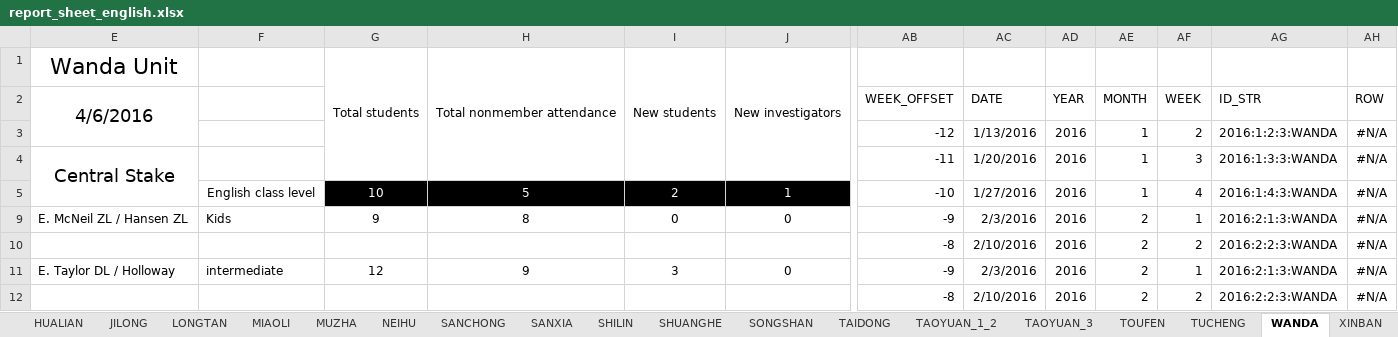
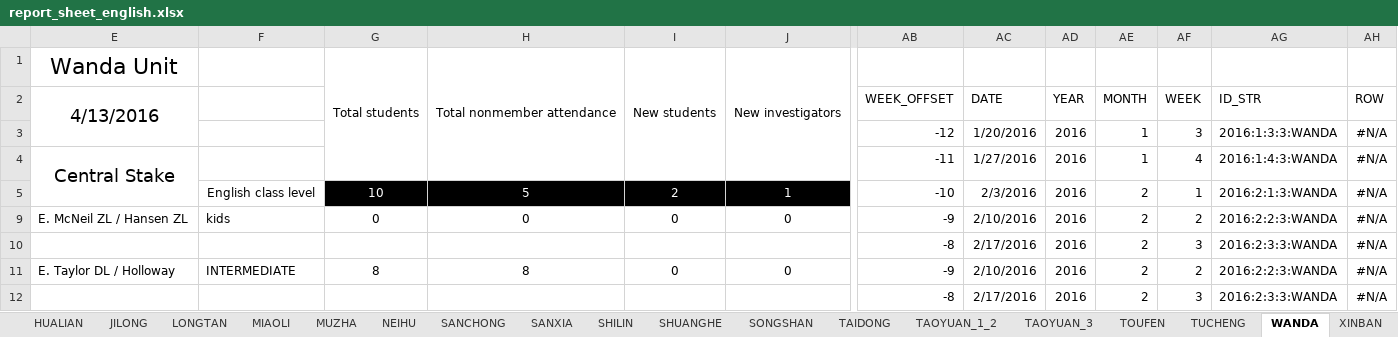
Before and after one commit to taiwantaipeimission/ARPS, an Excel workbook: report_sheets/report_sheet_english.xlsx, sheet WANDA, drawn as a sheet; only a part is shown, gaps mark what is left out; values as stored, in another font and other column widths than the file's, no borders; charts and pictures and conditional formats not drawn; the diff covers the shown part only; the diff names each change by its address in the sheet, - before the commit and + after, or states it on an @@ line.

```diff
--- a/report_sheets/report_sheet_english.xlsx (sheet WANDA)
+++ b/report_sheets/report_sheet_english.xlsx (sheet WANDA)
-E2: 4/6/2016
+E2: 4/13/2016
-AC3: 1/13/2016
+AC3: 1/20/2016
-AF3: 2
+AF3: 3
-AG3: 2016:1:2:3:WANDA
+AG3: 2016:1:3:3:WANDA
-AC4: 1/20/2016
+AC4: 1/27/2016
-AF4: 3
+AF4: 4
-AG4: 2016:1:3:3:WANDA
+AG4: 2016:1:4:3:WANDA
-AC5: 1/27/2016
+AC5: 2/3/2016
-AE5: 1
+AE5: 2
-AF5: 4
+AF5: 1
-AG5: 2016:1:4:3:WANDA
+AG5: 2016:2:1:3:WANDA
-F9: Kids
+F9: kids
-G9: 9
+G9: 0
-H9: 8
+H9: 0
-AC9: 2/3/2016
+AC9: 2/10/2016
-AF9: 1
+AF9: 2
-AG9: 2016:2:1:3:WANDA
+AG9: 2016:2:2:3:WANDA
-AC10: 2/10/2016
+AC10: 2/17/2016
-AF10: 2
+AF10: 3
-AG10: 2016:2:2:3:WANDA
+AG10: 2016:2:3:3:WANDA
-F11: intermediate
+F11: INTERMEDIATE
-G11: 12
+G11: 8
-H11: 9
+H11: 8
-I11: 3
+I11: 0
-AC11: 2/3/2016
+AC11: 2/10/2016
-AF11: 1
+AF11: 2
-AG11: 2016:2:1:3:WANDA
+AG11: 2016:2:2:3:WANDA
-AC12: 2/10/2016
+AC12: 2/17/2016
-AF12: 2
+AF12: 3
-AG12: 2016:2:2:3:WANDA
+AG12: 2016:2:3:3:WANDA
```
Also changed, not shown: 1 added row, 1 removed row, 67 edited cells and cell formats elsewhere in this sheet, sheet DATA_BY_COMP, sheet XINZHU, sheet TAOYUAN_1_2, sheet HUALIAN, sheet TAOYUAN_3, sheet YILAN, 30 more sheets, formulas that keep their value, hidden cells, charts or pictures, 19 other files.
